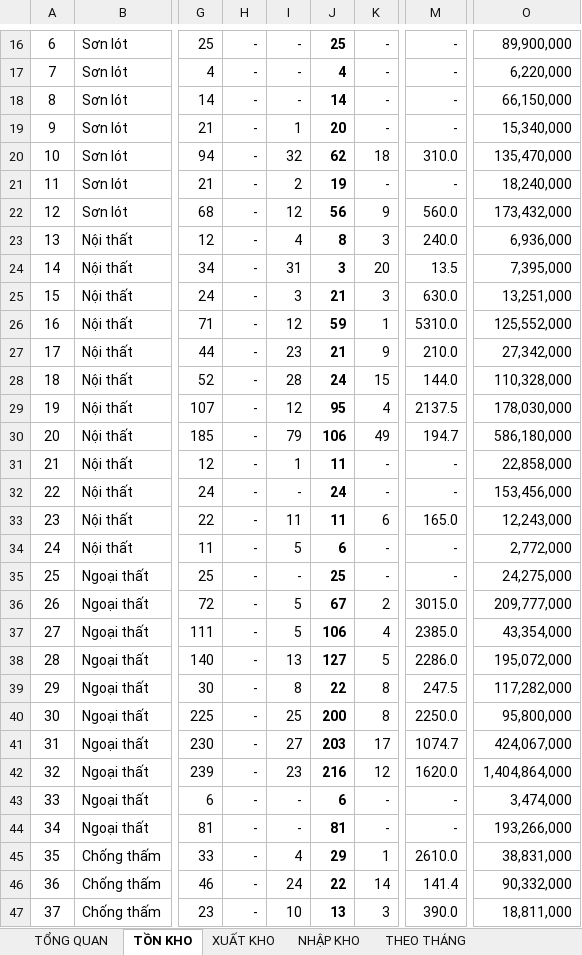
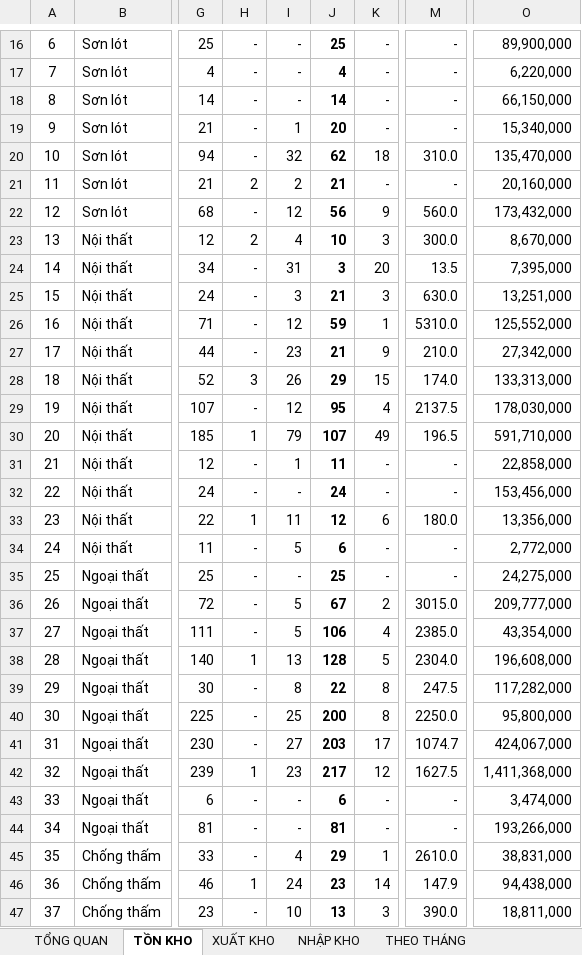
Before and after one commit to floranguyenatc-design/Du-an-Trang, an Excel workbook: Theo-doi-kho-son.xlsx, sheet TỒN KHO, drawn as a sheet; only a part is shown, gaps mark what is left out; values as stored, in another font and other column widths than the file's, no borders; charts and pictures and conditional formats not drawn; the diff covers the shown part only; the diff names each change by its address in the sheet, - before the commit and + after, or states it on an @@ line.

```diff
--- a/Theo-doi-kho-son.xlsx (sheet TỒN KHO)
+++ b/Theo-doi-kho-son.xlsx (sheet TỒN KHO)
-H21: -
+H21: 2
-J21: 19
+J21: 21
-O21: 18,240,000
+O21: 20,160,000
-H23: -
+H23: 2
-J23: 8
+J23: 10
-M23: 240.0
+M23: 300.0
-O23: 6,936,000
+O23: 8,670,000
-H28: -
+H28: 3
-I28: 28
+I28: 26
-J28: 24
+J28: 29
-M28: 144.0
+M28: 174.0
-O28: 110,328,000
+O28: 133,313,000
-H30: -
+H30: 1
-J30: 106
+J30: 107
-M30: 194.7
+M30: 196.5
-O30: 586,180,000
+O30: 591,710,000
-H33: -
+H33: 1
-J33: 11
+J33: 12
-M33: 165.0
+M33: 180.0
-O33: 12,243,000
+O33: 13,356,000
-H38: -
+H38: 1
-J38: 127
+J38: 128
-M38: 2286.0
+M38: 2304.0
-O38: 195,072,000
+O38: 196,608,000
-H42: -
+H42: 1
-J42: 216
+J42: 217
-M42: 1620.0
+M42: 1627.5
-O42: 1,404,864,000
+O42: 1,411,368,000
-H46: -
+H46: 1
-J46: 22
+J46: 23
-M46: 141.4
+M46: 147.9
-O46: 90,332,000
+O46: 94,438,000
```
Also changed, not shown: 1 added row, 1 removed row and 13 edited cells elsewhere in this sheet, sheet NHẬP KHO, sheet TỔNG QUAN, sheet XUẤT KHO, sheet THEO THÁNG, sheet KIỂM TRA DỮ LIỆU, charts or pictures.
